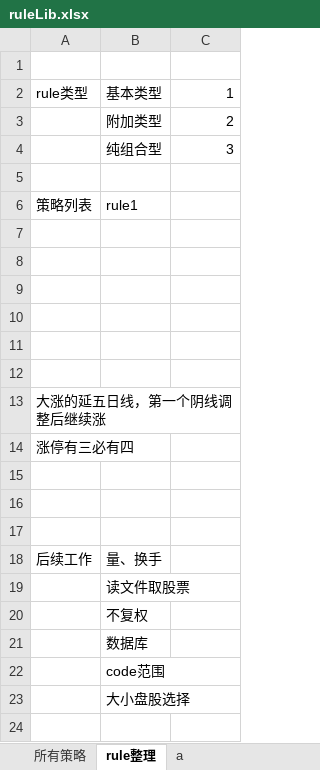
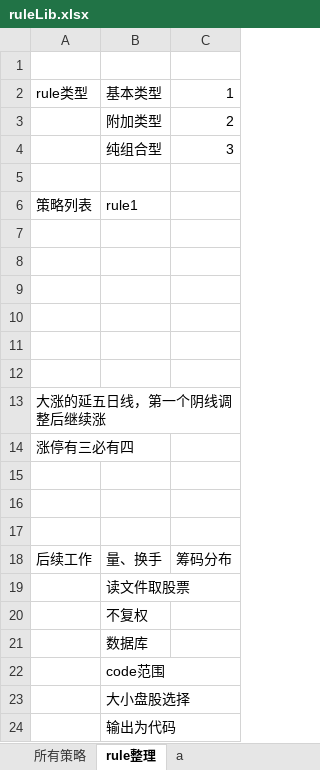
Before and after one commit to lugarnett/Auto_alarm_2, an Excel workbook: ruleLib/ruleLib.xlsx, sheet rule整理, drawn as a sheet; values as stored, in another font and other column widths than the file's, no borders; the diff names each change by its address in the sheet, - before the commit and + after, or states it on an @@ line.

```diff
--- a/ruleLib/ruleLib.xlsx (sheet rule整理)
+++ b/ruleLib/ruleLib.xlsx (sheet rule整理)
-C18: (empty)
+C18: 筹码分布
+row 24:  | 输出为代码
```
Also changed, not shown: 4 other files.
